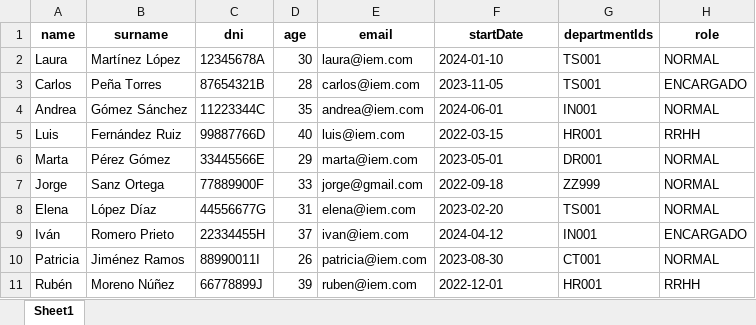
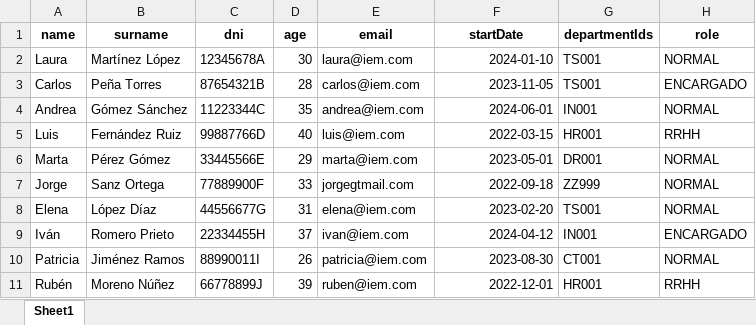
Before and after one commit to InigoSanz/TFM, an Excel workbook: empleados_con_errores_prueba.xlsx, sheet Sheet1, drawn as a sheet; values as stored, in another font and other column widths than the file's, no borders; the diff names each change by its address in the sheet, - before the commit and + after, or states it on an @@ line.

Commit message:
No teniamos las validaciones hechas en el servicio
Cambiamos el formato de las celdas del Excel.

```diff
--- a/empleados_con_errores_prueba.xlsx (sheet Sheet1)
+++ b/empleados_con_errores_prueba.xlsx (sheet Sheet1)
-F2:F11 alignment: left
+F2:F11 alignment: right
-E7 (email): jorge@gmail.com
+E7 (email): jorgegtmail.com
```
Also changed, not shown: 1 other file.
